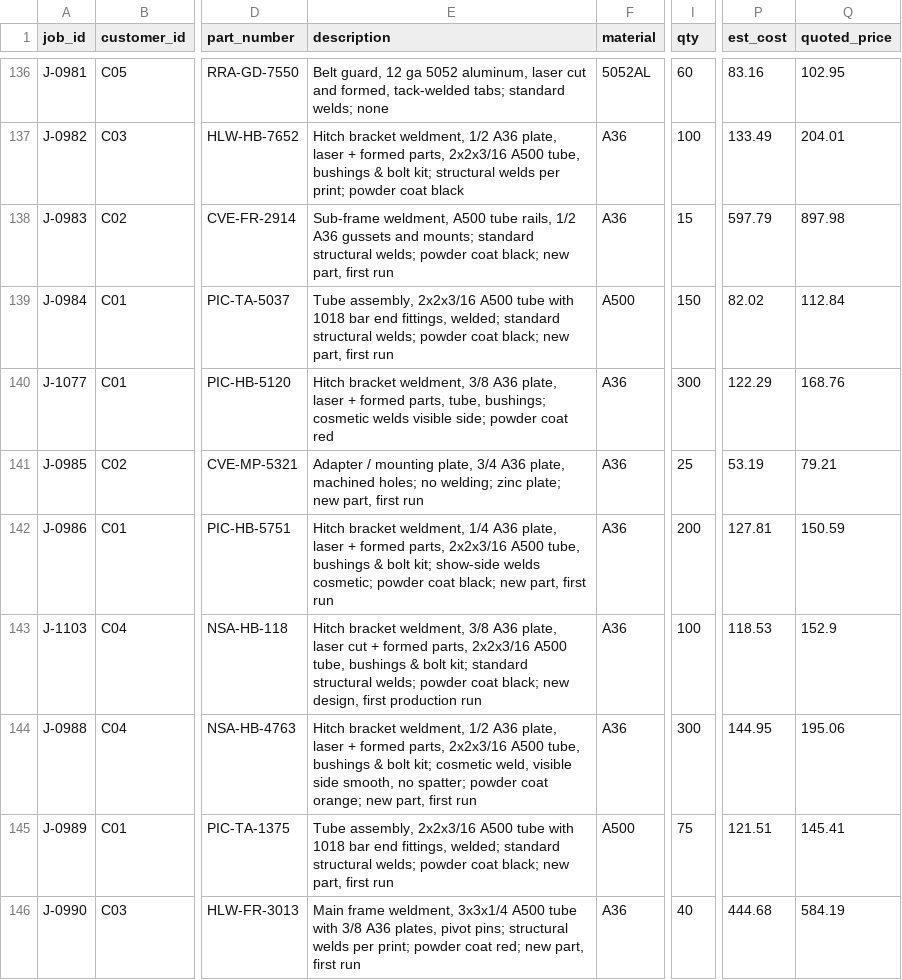
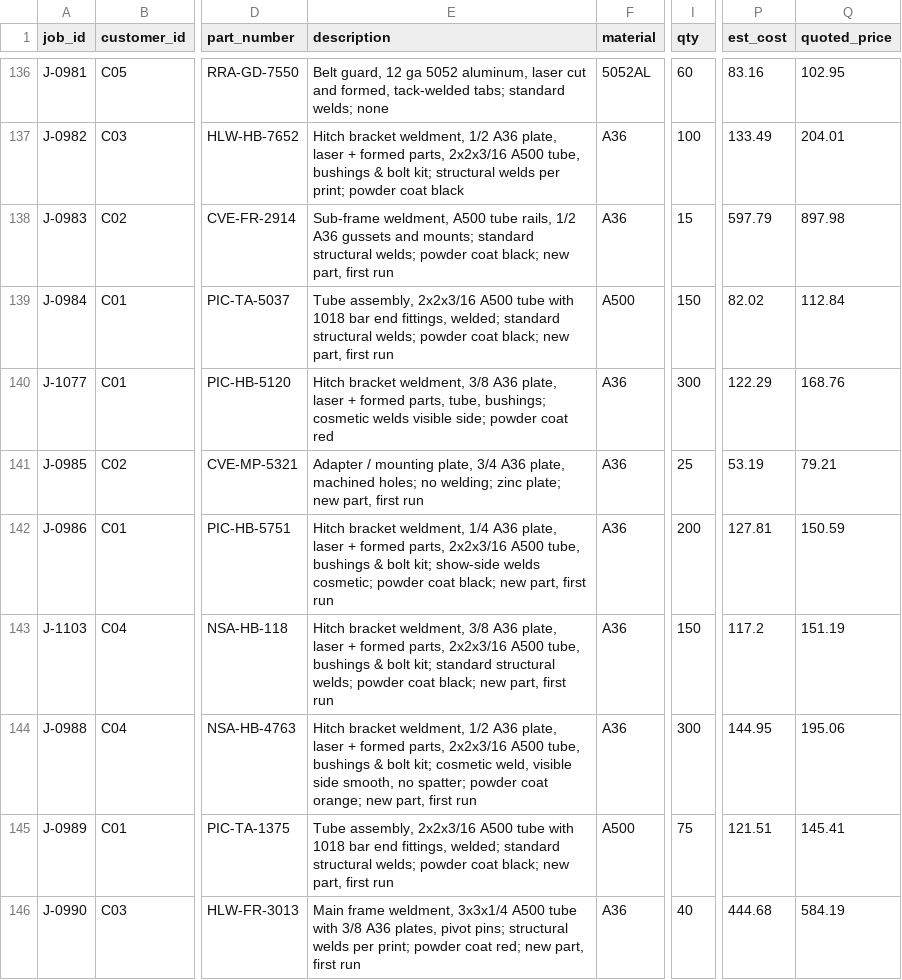
Before and after one commit to qepadratzik/Ivy-Hackathon-26, a CSV file: data/jobs.csv, drawn as a sheet; only a part is shown, gaps mark what is left out; the diff names each change by its address in the sheet, - before the commit and + after, or states it on an @@ line.

```diff
--- a/data/jobs.csv
+++ b/data/jobs.csv
-E143 (description): …plate, laser cut + formed parts, 2x2x3/16 A500 tube, bushings & bolt kit; standard structural welds; powder coat black; new design, first production run
+E143 (description): …plate, laser + formed parts, 2x2x3/16 A500 tube, bushings & bolt kit; standard structural welds; powder coat black; new part, first run
-I143 (qty): 100
+I143 (qty): 150
-P143 (est_cost): 118.53
+P143 (est_cost): 117.2
-Q143 (quoted_price): 152.9
+Q143 (quoted_price): 151.19
```
Also changed, not shown: data/docs.csv, 5 other files.
